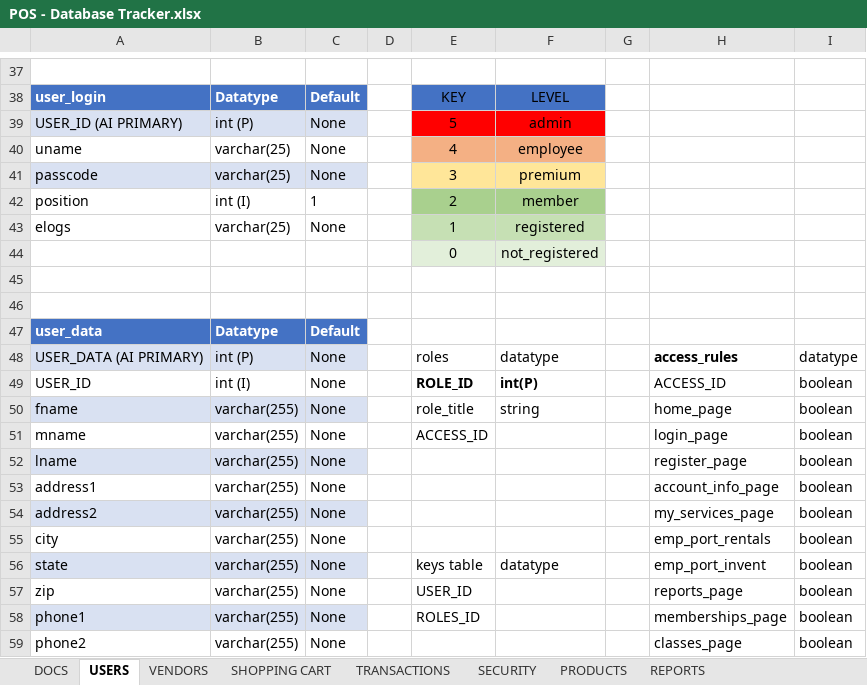
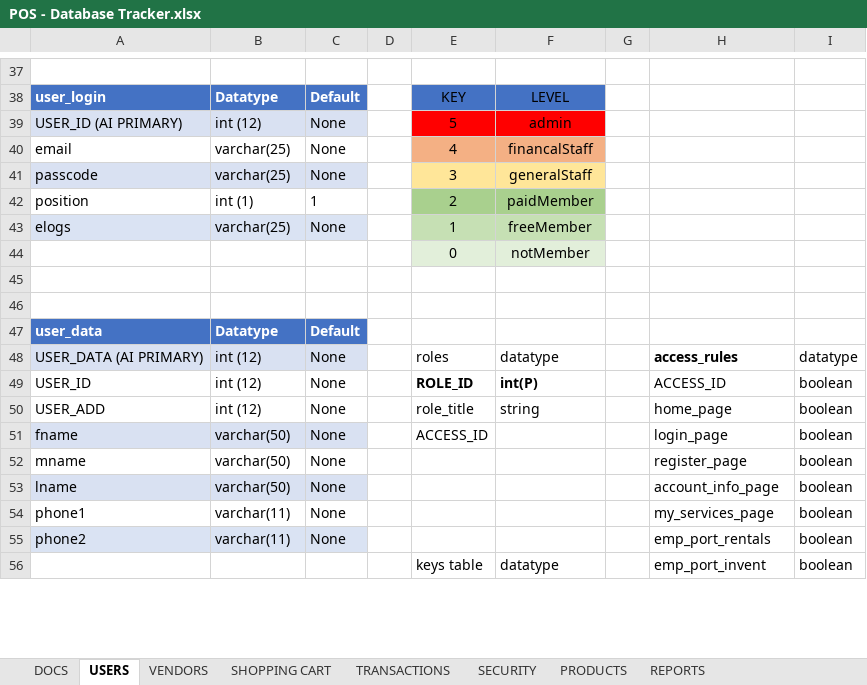
Before and after one commit to charlieolinsky/PowerHousePhitness, an Excel workbook: docs/Database Tables Outlines/POS - Database Tracker.xlsx, sheet USERS, drawn as a sheet; only a part is shown, gaps mark what is left out; values as stored, in another font and other column widths than the file's, no borders; table styles not drawn; removed rows and columns are numbered as before the commit, all else as after; the diff covers the shown part only; the diff names each change by its address in the sheet, - before the commit and + after, or states it on an @@ line.

Commit message:
DB Tracker User Update

```diff
--- a/docs/Database Tables Outlines/POS - Database Tracker.xlsx (sheet USERS)
+++ b/docs/Database Tables Outlines/POS - Database Tracker.xlsx (sheet USERS)
-B39: int (P)
+B39: int (12)
-A40: uname
+A40: email
-F40: employee
+F40: financalStaff
-F41: premium
+F41: generalStaff
-B42: int (I)
+B42: int (1)
-F42: member
+F42: paidMember
-A43:C43 fill: none
+A43:C43 fill: #DAE3F3
-F43: registered
+F43: freeMember
-F44: not_registered
+F44: notMember
-B48: int (P)
+B48: int (12)
-B49: int (I)
+B49: int (12)
-A50: fname
+A50: USER_ADD
-A50:C50 fill: #D9E1F2
+A50:C50 fill: none
-B50: varchar(255)
+B50: int (12)
-A51: mname
+A51: fname
-A51:C51 fill: none
+A51:C51 fill: #D9E1F2
-B51:B53: varchar(255)
+B51:B53: varchar(50)
-A52: lname
+A52: mname
-A52:C52 fill: #D9E1F2
+A52:C52 fill: none
-A53: address1
+A53: lname
-A53:C53 fill: none
+A53:C53 fill: #D9E1F2
-row 54: address2 | varchar(255) | None |  |  |  |  | my_services_page | boolean
-row 55: city | varchar(255) | None |  |  |  |  | emp_port_rentals | boolean
-row 56: state | varchar(255) | None |  | keys table | datatype |  | emp_port_invent | boolean
-row 57: zip | varchar(255) | None |  | USER_ID |  |  | reports_page | boolean
-A54:C54 fill: #D9E1F2
+A54:C54 fill: none
-B54:B55: varchar(255)
+B54:B55: varchar(11)
-E54: ROLES_ID
+E54: (empty)
-H54: memberships_page
+H54: my_services_page
-A55:C55 fill: none
+A55:C55 fill: #DAE3F3
-H55: classes_page
+H55: emp_port_rentals
+row 56:  |  |  |  | keys table | datatype |  | emp_port_invent | boolean
```
Also changed, not shown: 6 added rows, 1 removed row, 2 edited cells and cell formats elsewhere in this sheet.
